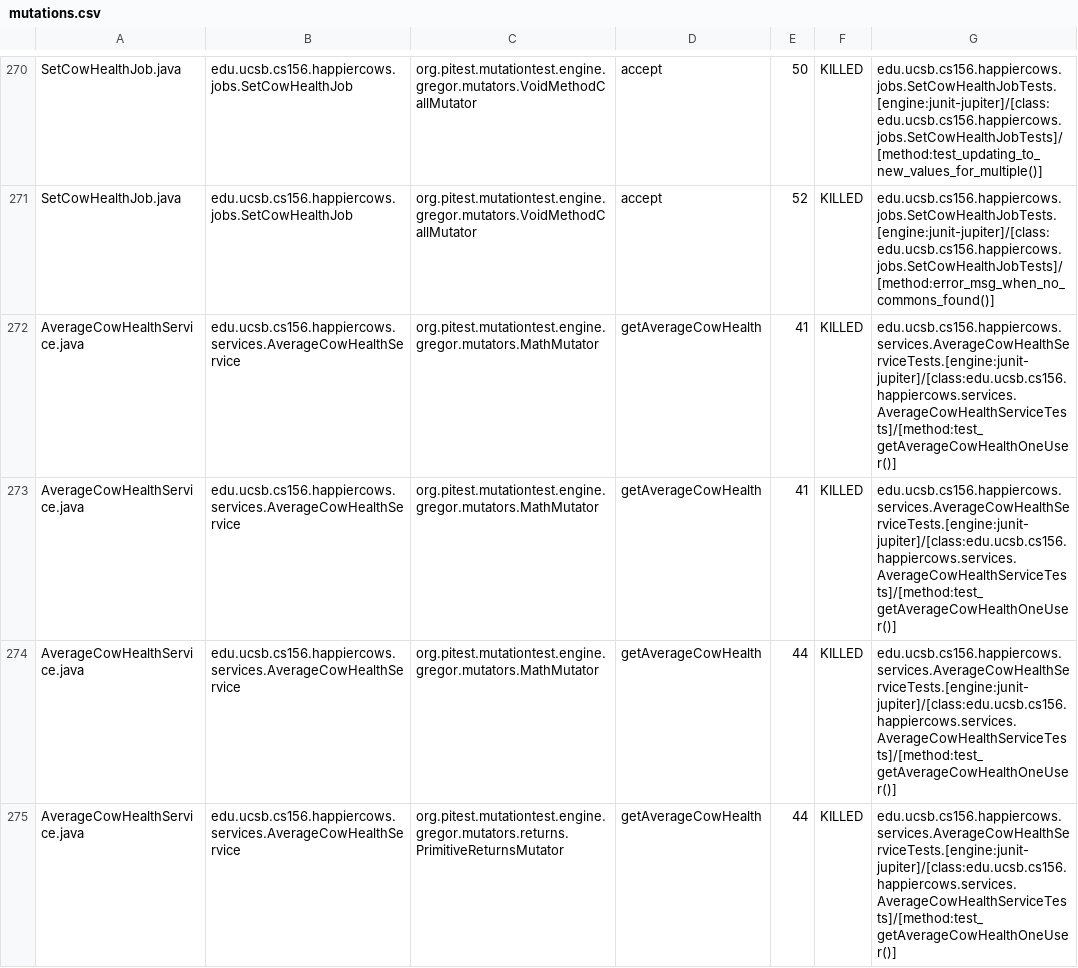
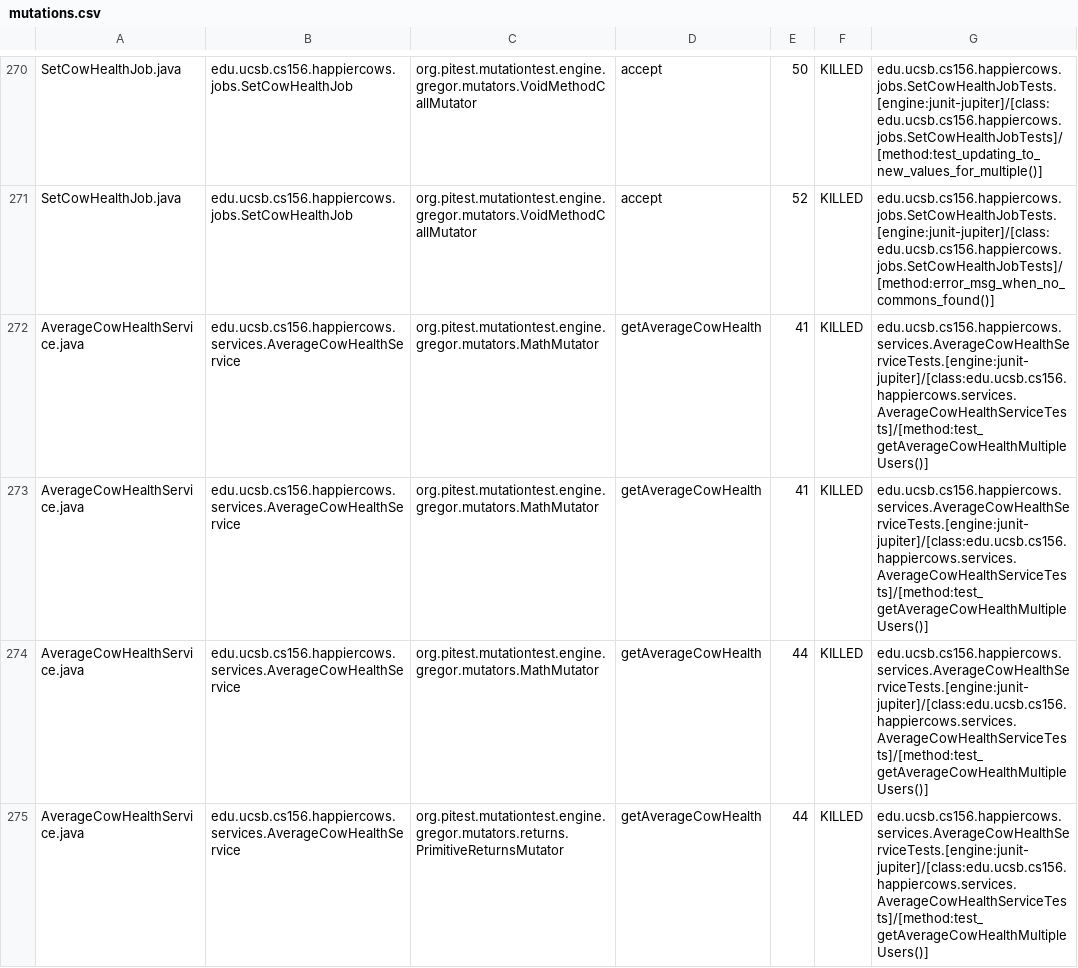
Before and after one commit to ucsb-cs156-f25/proj-happycows-f25-16, a CSV file: prs/11/pitest/mutations.csv, drawn as a sheet; only a part is shown, gaps mark what is left out; the diff covers the shown part only.

Commit message:
Deploying to gh-pages from @ ucsb-cs156-f25/proj-happycows-f25-16@7d1b407f7adcfaecbe2d73487d3e9ed33c22fbf4 🚀

```diff
--- a/prs/11/pitest/mutations.csv
+++ b/prs/11/pitest/mutations.csv
@@ -271,5 +271,5 @@ SetCowHealthJob.java,edu.ucsb.cs156.happiercows.jobs.SetCowHealthJob,org.pitest.
 SetCowHealthJob.java,edu.ucsb.cs156.happiercows.jobs.SetCowHealthJob,org.pitest.mutationtest.engine.gregor.mutators.VoidMethodCallMutator,accept,52,KILLED,edu.ucsb.cs156.happiercows.jobs.SetCowHealthJobTests.[engine:junit-jupiter]/[class:edu.ucsb.cs156.happiercows.jobs.SetCowHealthJobTests]/[method:error_msg_when_no_commons_found()]
-AverageCowHealthService.java,edu.ucsb.cs156.happiercows.services.AverageCowHealthService,org.pitest.mutationtest.engine.gregor.mutators.MathMutator,getAverageCowHealth,41,KILLED,edu.ucsb.cs156.happiercows.services.AverageCowHealthServiceTests.[engine:junit-jupiter]/[class:edu.ucsb.cs156.happiercows.services.AverageCowHealthServiceTests]/[method:test_getAverageCowHealthOneUser()]
-AverageCowHealthService.java,edu.ucsb.cs156.happiercows.services.AverageCowHealthService,org.pitest.mutationtest.engine.gregor.mutators.MathMutator,getAverageCowHealth,41,KILLED,edu.ucsb.cs156.happiercows.services.AverageCowHealthServiceTests.[engine:junit-jupiter]/[class:edu.ucsb.cs156.happiercows.services.AverageCowHealthServiceTests]/[method:test_getAverageCowHealthOneUser()]
-AverageCowHealthService.java,edu.ucsb.cs156.happiercows.services.AverageCowHealthService,org.pitest.mutationtest.engine.gregor.mutators.MathMutator,getAverageCowHealth,44,KILLED,edu.ucsb.cs156.happiercows.services.AverageCowHealthServiceTests.[engine:junit-jupiter]/[class:edu.ucsb.cs156.happiercows.services.AverageCowHealthServiceTests]/[method:test_getAverageCowHealthOneUser()]
-AverageCowHealthService.java,edu.ucsb.cs156.happiercows.services.AverageCowHealthService,org.pitest.mutationtest.engine.gregor.mutators.returns.PrimitiveReturnsMutator,getAverageCowHealth,44,KILLED,edu.ucsb.cs156.happiercows.services.AverageCowHealthServiceTests.[engine:junit-jupiter]/[class:edu.ucsb.cs156.happiercows.services.AverageCowHealthServiceTests]/[method:test_getAverageCowHealthOneUser()]
+AverageCowHealthService.java,edu.ucsb.cs156.happiercows.services.AverageCowHealthService,org.pitest.mutationtest.engine.gregor.mutators.MathMutator,getAverageCowHealth,41,KILLED,edu.ucsb.cs156.happiercows.services.AverageCowHealthServiceTests.[engine:junit-jupiter]/[class:edu.ucsb.cs156.happiercows.services.AverageCowHealthServiceTests]/[method:test_getAverageCowHealthMultipleUsers()]
+AverageCowHealthService.java,edu.ucsb.cs156.happiercows.services.AverageCowHealthService,org.pitest.mutationtest.engine.gregor.mutators.MathMutator,getAverageCowHealth,41,KILLED,edu.ucsb.cs156.happiercows.services.AverageCowHealthServiceTests.[engine:junit-jupiter]/[class:edu.ucsb.cs156.happiercows.services.AverageCowHealthServiceTests]/[method:test_getAverageCowHealthMultipleUsers()]
+AverageCowHealthService.java,edu.ucsb.cs156.happiercows.services.AverageCowHealthService,org.pitest.mutationtest.engine.gregor.mutators.MathMutator,getAverageCowHealth,44,KILLED,edu.ucsb.cs156.happiercows.services.AverageCowHealthServiceTests.[engine:junit-jupiter]/[class:edu.ucsb.cs156.happiercows.services.AverageCowHealthServiceTests]/[method:test_getAverageCowHealthMultipleUsers()]
+AverageCowHealthService.java,edu.ucsb.cs156.happiercows.services.AverageCowHealthService,org.pitest.mutationtest.engine.gregor.mutators.returns.PrimitiveReturnsMutator,getAverageCowHealth,44,KILLED,edu.ucsb.cs156.happiercows.services.AverageCowHealthServiceTests.[engine:junit-jupiter]/[class:edu.ucsb.cs156.happiercows.services.AverageCowHealthServiceTests]/[method:test_getAverageCowHealthMultipleUsers()]
```
Also changed, not shown: 29 edited cells elsewhere in this file, 51 other files.
